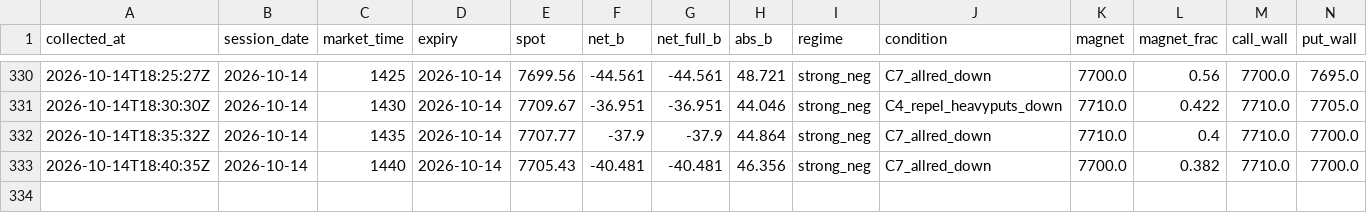
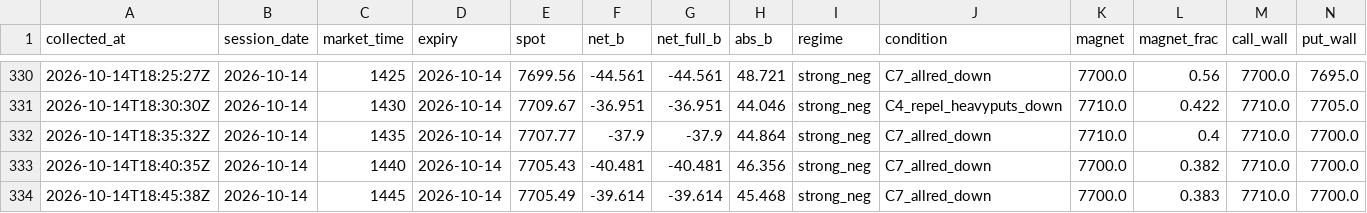
Before and after one commit to utkarpatil/spx-gex-collector, a CSV file: data/collected/gex_live.csv, drawn as a sheet; only a part is shown, gaps mark what is left out; rows hold the shown columns only; the diff names each change by its address in the sheet, - before the commit and + after, or states it on an @@ line.

```diff
--- a/data/collected/gex_live.csv
+++ b/data/collected/gex_live.csv
+row 334: 2026-10-14T18:45:38Z | 2026-10-14 | 1445 | 2026-10-14 | 7705.49 | -39.614 | -39.614 | 45.468 | strong_neg | C7_allred_down | 7700.0 | 0.383 | 7710.0 | 7700.0
```
Also changed, not shown: 1 other file.
